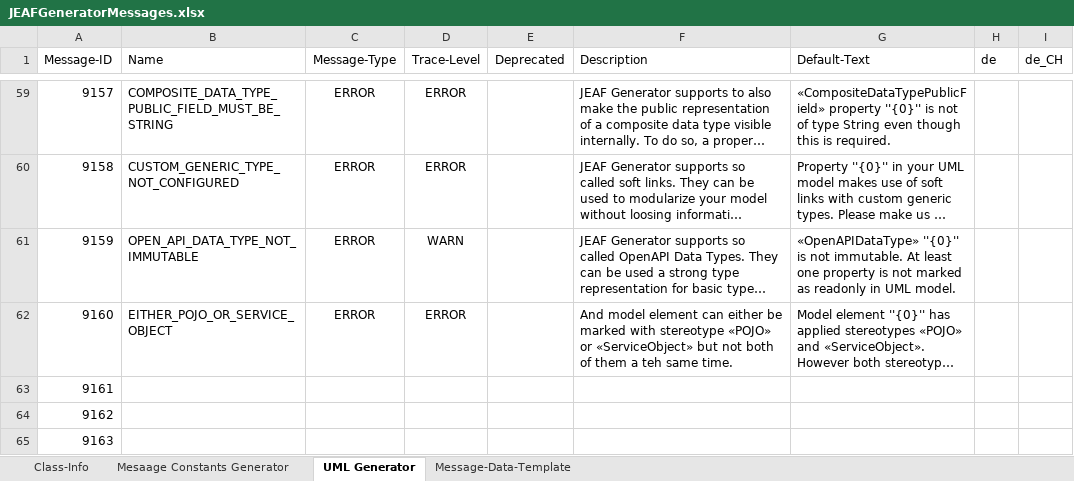
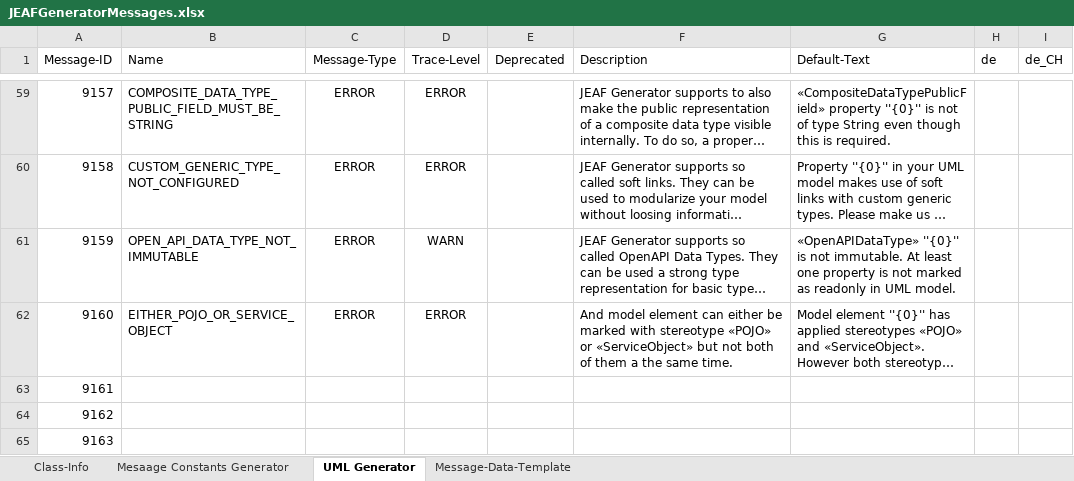
Before and after one commit to anaptecs/jeaf-generator-messages, an Excel workbook: jeaf-generator-messages/src/main/resources/JEAFGeneratorMessages.xlsx, sheet UML Generator, drawn as a sheet; only a part is shown, gaps mark what is left out; long unchanged cells end in …; values as stored, in another font and other column widths than the file's, no borders; table styles not drawn; the diff names each change by its address in the sheet, - before the commit and + after, or states it on an @@ line.

```diff
--- a/jeaf-generator-messages/src/main/resources/JEAFGeneratorMessages.xlsx (sheet UML Generator)
+++ b/jeaf-generator-messages/src/main/resources/JEAFGeneratorMessages.xlsx (sheet UML Generator)
-F62 (Description): …them a teh same time.
+F62 (Description): …them a the same time.
```
Also changed, not shown: 2 other files.
